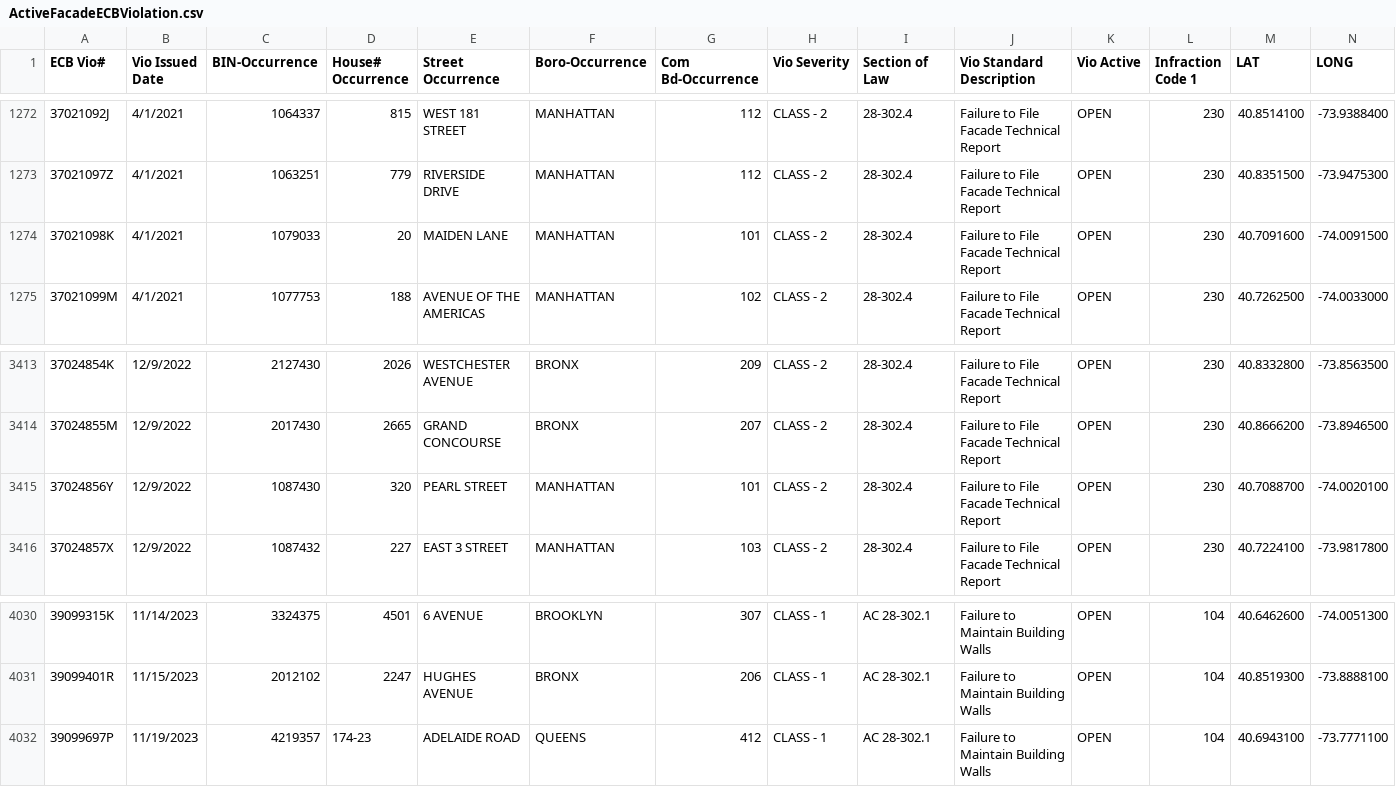
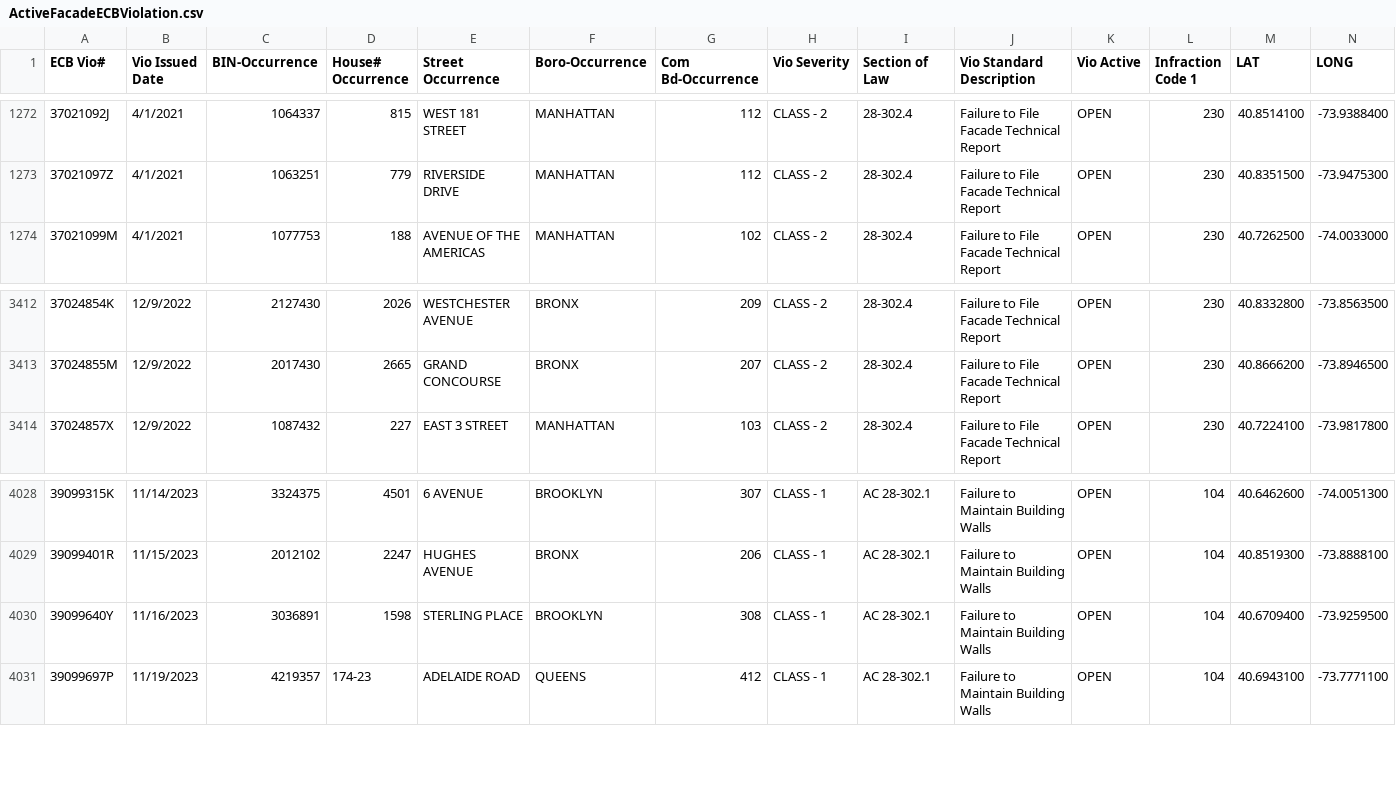
Before and after one commit to NYCDOB/FacadeSafetyReport, a CSV file: data/ActiveFacadeECBViolation.csv, drawn as a sheet; only a part is shown, gaps mark what is left out; removed rows and columns are numbered as before the commit, all else as after; the diff names each change by its address in the sheet, - before the commit and + after, or states it on an @@ line.

```diff
--- a/data/ActiveFacadeECBViolation.csv
+++ b/data/ActiveFacadeECBViolation.csv
-row 1274: 37021098K | 4/1/2021 | 1079033 | 20 | MAIDEN LANE | MANHATTAN | 101 | CLASS - 2 | 28-302.4 | Failure to File Facade Technical Report | OPEN | 230 | 40.7091600 | -74.0091500
-row 3415: 37024856Y | 12/9/2022 | 1087430 | 320 | PEARL STREET | MANHATTAN | 101 | CLASS - 2 | 28-302.4 | Failure to File Facade Technical Report | OPEN | 230 | 40.7088700 | -74.0020100
+row 4030: 39099640Y | 11/16/2023 | 3036891 | 1598 | STERLING PLACE | BROOKLYN | 308 | CLASS - 1 | AC 28-302.1 | Failure to Maintain Building Walls | OPEN | 104 | 40.6709400 | -73.9259500
```
Also changed, not shown: 1 other file.
